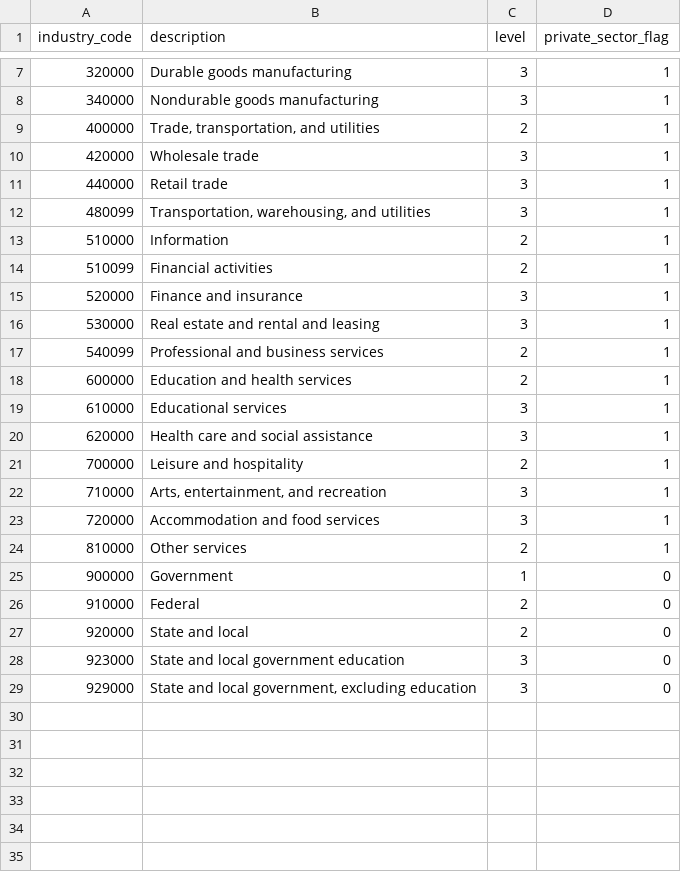
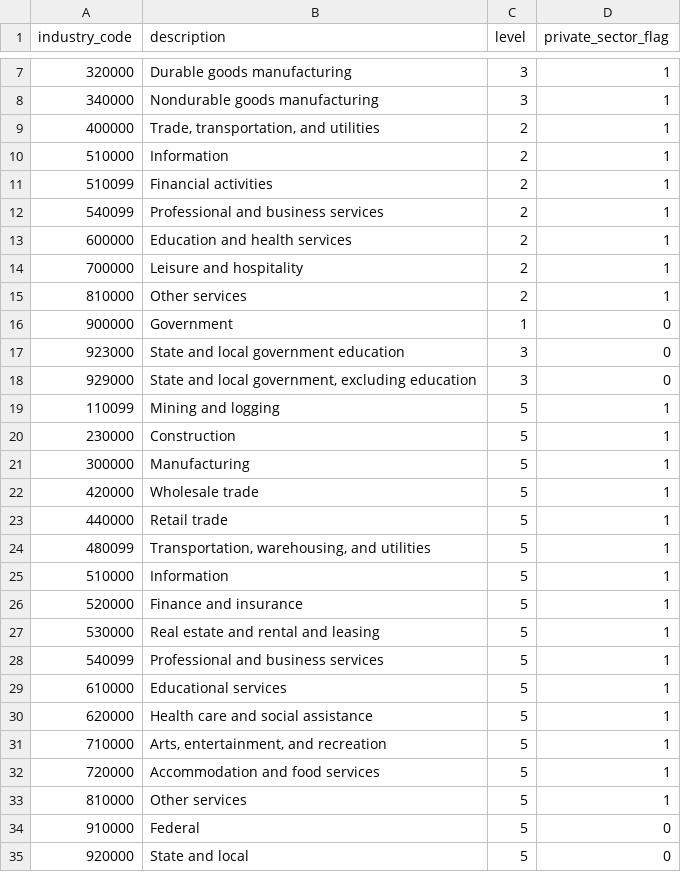
Before and after one commit to davidsovich/blsr, a CSV file: data-raw/jolts_industry_definitions.csv, drawn as a sheet; only a part is shown, gaps mark what is left out.

```diff
--- a/data-raw/jolts_industry_definitions.csv
+++ b/data-raw/jolts_industry_definitions.csv
@@ -9,21 +9,27 @@ industry_code,description,level, private_sector_flag
 400000,"Trade, transportation, and utilities",2,1
-420000,Wholesale trade,3,1
-440000,Retail trade,3,1
-480099,"Transportation, warehousing, and utilities",3,1
 510000,Information,2,1
 510099,Financial activities,2,1
-520000,Finance and insurance,3,1
-530000,Real estate and rental and leasing,3,1
 540099,Professional and business services,2,1
 600000,Education and health services,2,1
-610000,Educational services,3,1
-620000,Health care and social assistance,3,1
 700000,Leisure and hospitality,2,1
-710000,"Arts, entertainment, and recreation",3,1
-720000,Accommodation and food services,3,1
 810000,Other services,2,1
 900000,Government,1,0
-910000,Federal,2,0
-920000,State and local,2,0
 923000,State and local government education,3,0
 929000,"State and local government, excluding education",3,0
+110099,Mining and logging,5,1
+230000,Construction,5,1
+300000,Manufacturing,5,1
+420000,Wholesale trade,5,1
+440000,Retail trade,5,1
+480099,"Transportation, warehousing, and utilities",5,1
+510000,Information,5,1
+520000,Finance and insurance,5,1
+530000,Real estate and rental and leasing,5,1
+540099,Professional and business services,5,1
+610000,Educational services,5,1
+620000,Health care and social assistance,5,1
+710000,"Arts, entertainment, and recreation",5,1
+720000,Accommodation and food services,5,1
+810000,Other services,5,1
+910000,Federal,5,0
+920000,State and local,5,0
```
Also changed, not shown: data-raw/ces_indu_to_naics_map.csv, data-raw/ces_industry_definitions.csv, 35 other files.
